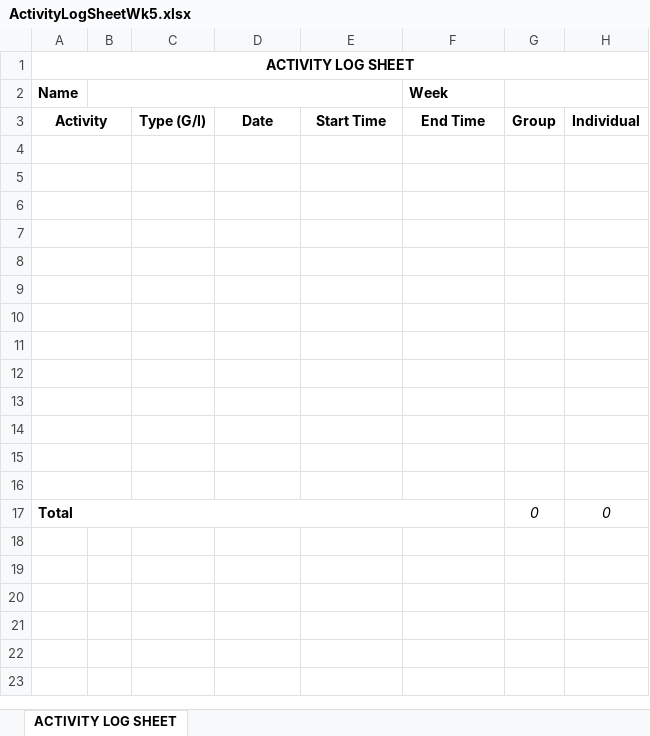
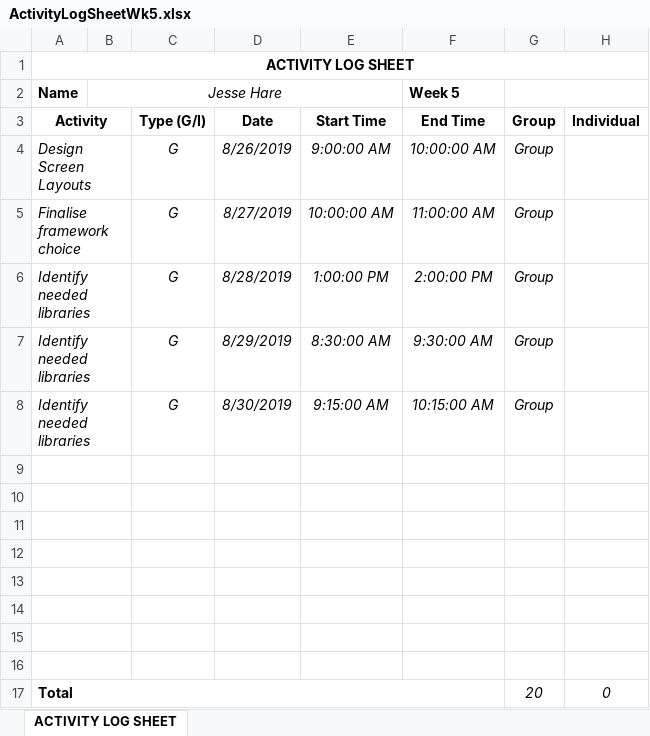
Before and after one commit to JesseHare90/CSC3600-ICT-Professional-Project, an Excel workbook: Course_Requirements/Activity Logs&Task Summaries/Jesse/ActivityLogSheetWk5.xlsx, sheet ACTIVITY LOG SHEET, drawn as a sheet; values as stored, in another font and other column widths than the file's, no borders; removed rows and columns are numbered as before the commit, all else as after; the diff names each change by its address in the sheet, - before the commit and + after, or states it on an @@ line.

```diff
--- a/Course_Requirements/Activity Logs&Task Summaries/Jesse/ActivityLogSheetWk5.xlsx (sheet ACTIVITY LOG SHEET)
+++ b/Course_Requirements/Activity Logs&Task Summaries/Jesse/ActivityLogSheetWk5.xlsx (sheet ACTIVITY LOG SHEET)
-B2: (empty)
+B2: Jesse Hare
-F2 (End Time): Week
+F2 (End Time): Week 5
+row 4: Design Screen Layouts |  | G | 8/26/2019 | 9:00:00 AM | 10:00:00 AM | Group
+row 5: Finalise framework choice |  | G | 8/27/2019 | 10:00:00 AM | 11:00:00 AM | Group
+row 6: Identify needed libraries |  | G | 8/28/2019 | 1:00:00 PM | 2:00:00 PM | Group
+row 7: Identify needed libraries |  | G | 8/29/2019 | 8:30:00 AM | 9:30:00 AM | Group
+row 8: Identify needed libraries |  | G | 8/30/2019 | 9:15:00 AM | 10:15:00 AM | Group
-row 12: (empty)
-row 13: (empty)
-row 14: (empty)
-row 15: (empty)
-row 16: (empty)
-G17 (Group): 0
+G17 (Group): 20
```
Also changed, not shown: Course_Requirements/Activity Logs&Task Summaries/Jesse/ActivityLogSheetWk10.xlsx, Course_Requirements/Activity Logs&Task Summaries/Jesse/ActivityLogSheetWk11.xlsx, 28 other files.
